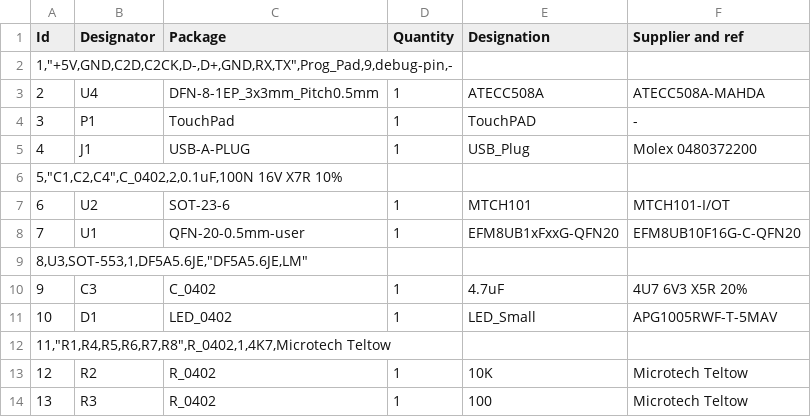
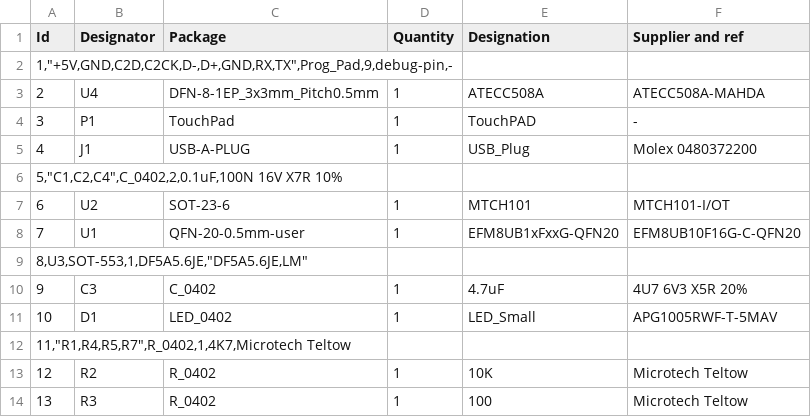
Before and after one commit to Nitrokey/nitrokey-fido-u2f-hardware, a CSV file: hardware/gerber/nk-u2f.csv, drawn as a sheet.

Commit message:
REV4
Deletion of R6 and R8

```diff
--- a/hardware/gerber/nk-u2f.csv
+++ b/hardware/gerber/nk-u2f.csv
@@ -11,3 +11,3 @@ Id,Designator,Package,Quantity,Designation,Supplier and ref
 10,D1,LED_0402,1,LED_Small,APG1005RWF-T-5MAV
-"11,""R1,R4,R5,R6,R7,R8"",R_0402,1,4K7,Microtech Teltow"
+"11,""R1,R4,R5,R7"",R_0402,1,4K7,Microtech Teltow"
 12,R2,R_0402,1,10K,Microtech Teltow
```
